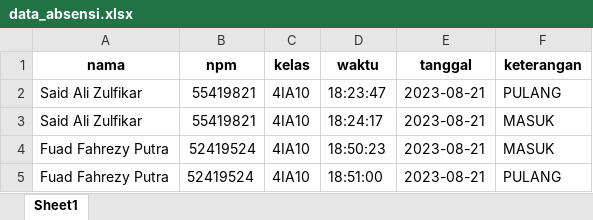
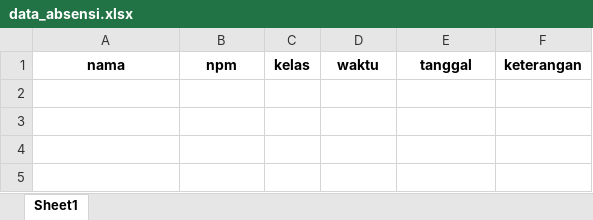
Before and after one commit to firrditt/absensi-kelas, an Excel workbook: datasets/data_absensi.xlsx, sheet Sheet1, drawn as a sheet; values as stored, in another font and other column widths than the file's, no borders; the diff names each change by its address in the sheet, - before the commit and + after, or states it on an @@ line.

```diff
--- a/datasets/data_absensi.xlsx (sheet Sheet1)
+++ b/datasets/data_absensi.xlsx (sheet Sheet1)
-row 2: Said Ali Zulfikar | 55419821 | 4IA10 | 18:23:47 | 2023-08-21 | PULANG
-row 3: Said Ali Zulfikar | 55419821 | 4IA10 | 18:24:17 | 2023-08-21 | MASUK
-row 4: Fuad Fahrezy Putra | 52419524 | 4IA10 | 18:50:23 | 2023-08-21 | MASUK
-row 5: Fuad Fahrezy Putra | 52419524 | 4IA10 | 18:51:00 | 2023-08-21 | PULANG
```
Also changed, not shown: 1 other file.
